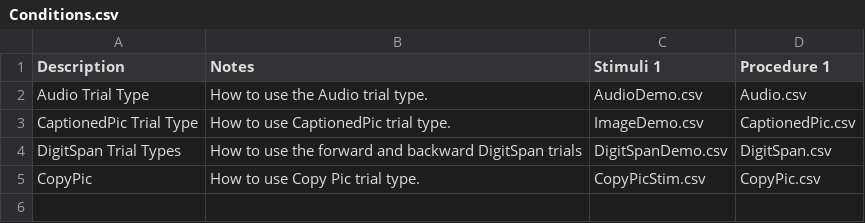
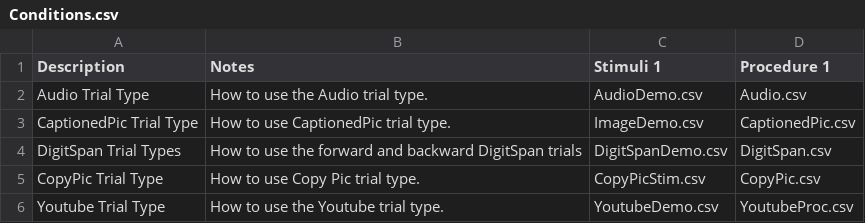
Before and after one commit to gikeymarcia/Collector, a CSV file: Experiments/Demos/Conditions.csv, drawn as a sheet.

Commit message:
Youtube trial type

```diff
--- a/Experiments/Demos/Conditions.csv
+++ b/Experiments/Demos/Conditions.csv
@@ -4,2 +4,3 @@ CaptionedPic Trial Type,How to use CaptionedPic trial type.,ImageDemo.csv,Captio
 DigitSpan Trial Types,How to use the forward and backward DigitSpan trials,DigitSpanDemo.csv,DigitSpan.csv
-CopyPic,How to use Copy Pic trial type.,CopyPicStim.csv,CopyPic.csv
+CopyPic Trial Type,How to use Copy Pic trial type.,CopyPicStim.csv,CopyPic.csv
+Youtube Trial Type,How to use the Youtube trial type.,YoutubeDemo.csv,YoutubeProc.csv
```
Also changed, not shown: 2 other files.
